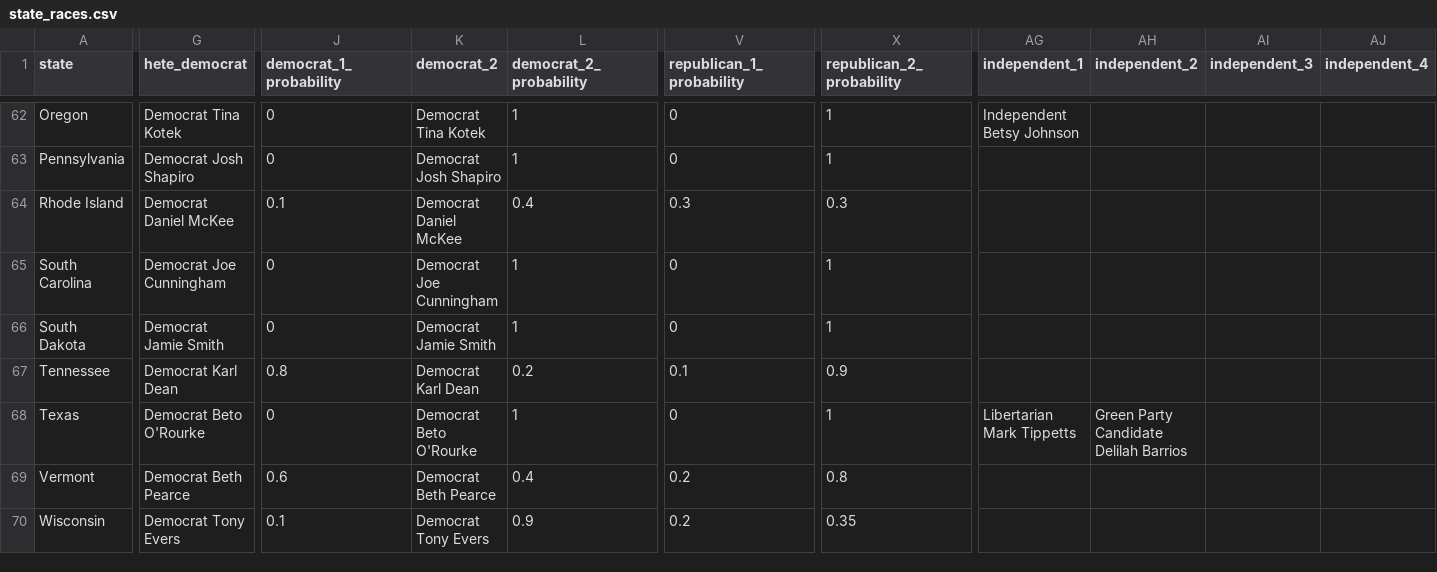
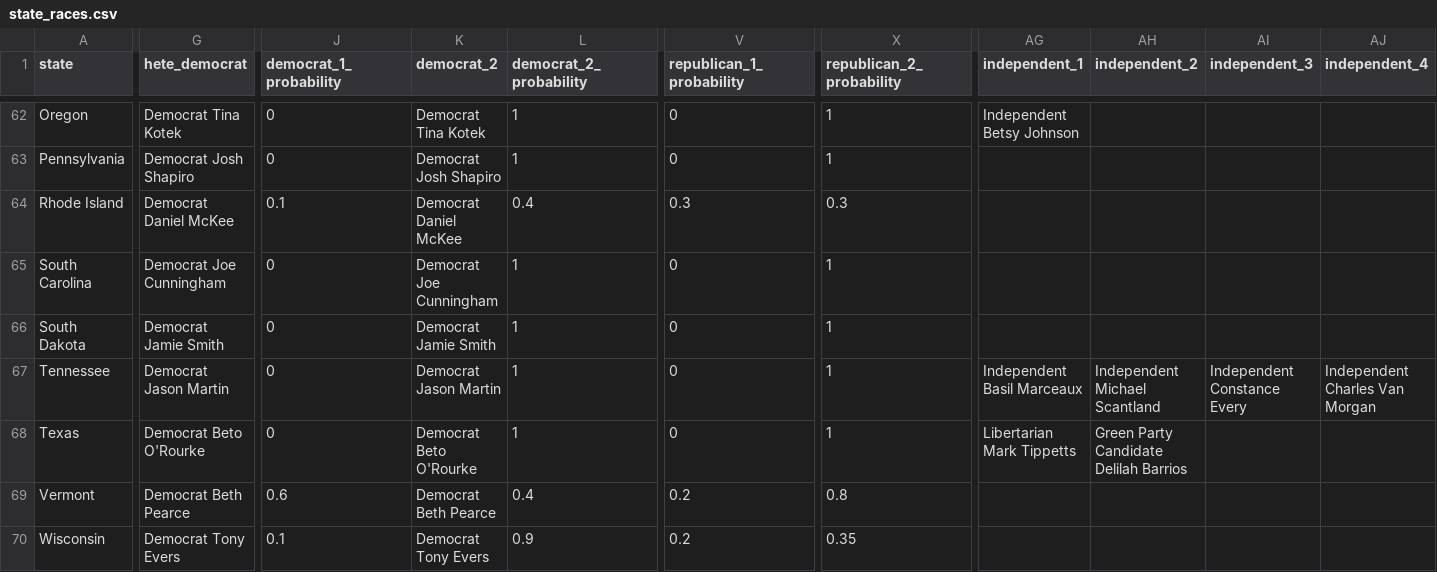
Before and after one commit to carnival-farmer/data, a CSV file: state_races.csv, drawn as a sheet; only a part is shown, gaps mark what is left out; the diff names each change by its address in the sheet, - before the commit and + after, or states it on an @@ line.

```diff
--- a/state_races.csv
+++ b/state_races.csv
-G67 (hete_democrat): Democrat Karl Dean
+G67 (hete_democrat): Democrat Jason Martin
-J67 (democrat_1_probability): 0.8
+J67 (democrat_1_probability): 0
-K67 (democrat_2): Democrat Karl Dean
+K67 (democrat_2): Democrat Jason Martin
-L67 (democrat_2_probability): 0.2
+L67 (democrat_2_probability): 1
-V67 (republican_1_probability): 0.1
+V67 (republican_1_probability): 0
-X67 (republican_2_probability): 0.9
+X67 (republican_2_probability): 1
-AG67 (independent_1): (empty)
+AG67 (independent_1): Independent Basil Marceaux
-AH67 (independent_2): (empty)
+AH67 (independent_2): Independent Michael Scantland
-AI67 (independent_3): (empty)
+AI67 (independent_3): Independent Constance Every
-AJ67 (independent_4): (empty)
+AJ67 (independent_4): Independent Charles Van Morgan
```
Also changed, not shown: district_races.csv.
